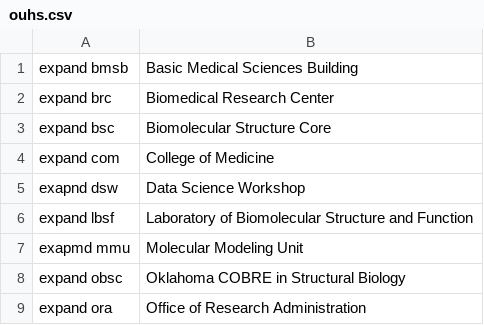
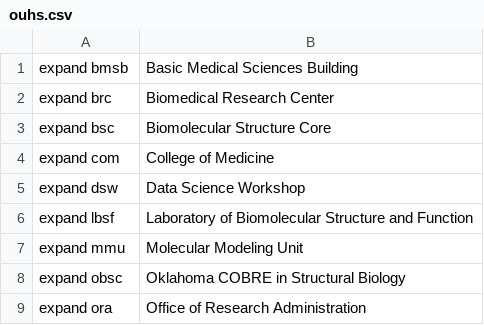
Before and after one commit to MooersLab/ouhs-voice-in, a CSV file: ouhs.csv, drawn as a sheet; only a part is shown.

Commit message:
Update ouhs.csv

```diff
--- a/ouhs.csv
+++ b/ouhs.csv
@@ -4,5 +4,5 @@ expand bsc,Biomolecular Structure Core
 expand com,College of Medicine
-exapnd dsw,Data Science Workshop
+expand dsw,Data Science Workshop
 expand lbsf,Laboratory of Biomolecular Structure and Function
-exapmd mmu,Molecular Modeling Unit
+expand mmu,Molecular Modeling Unit
 expand obsc,Oklahoma COBRE in Structural Biology
```
